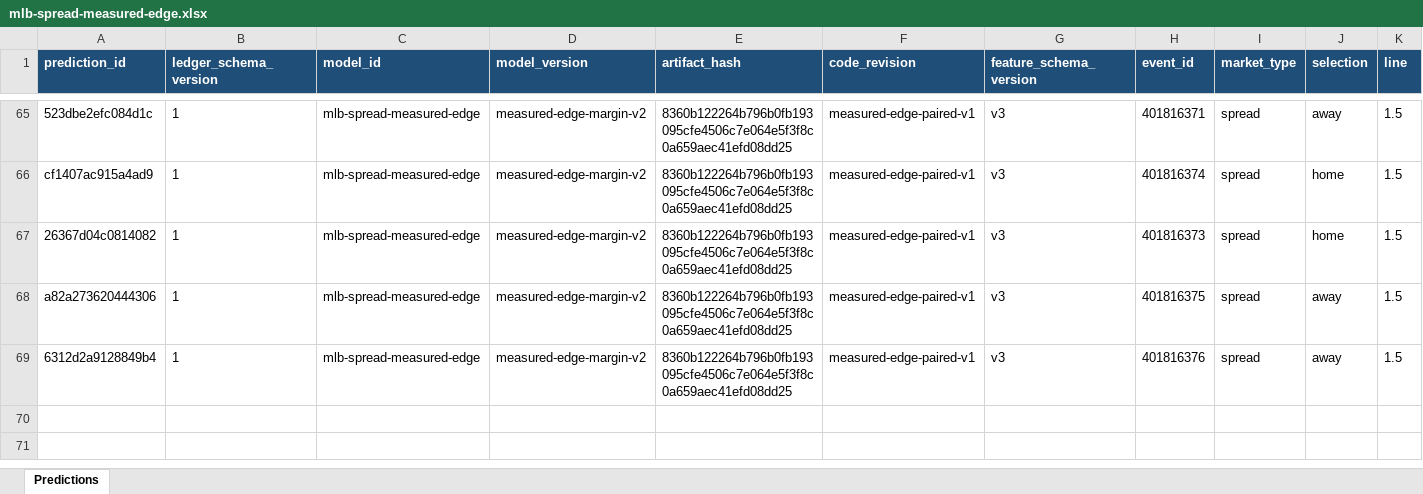
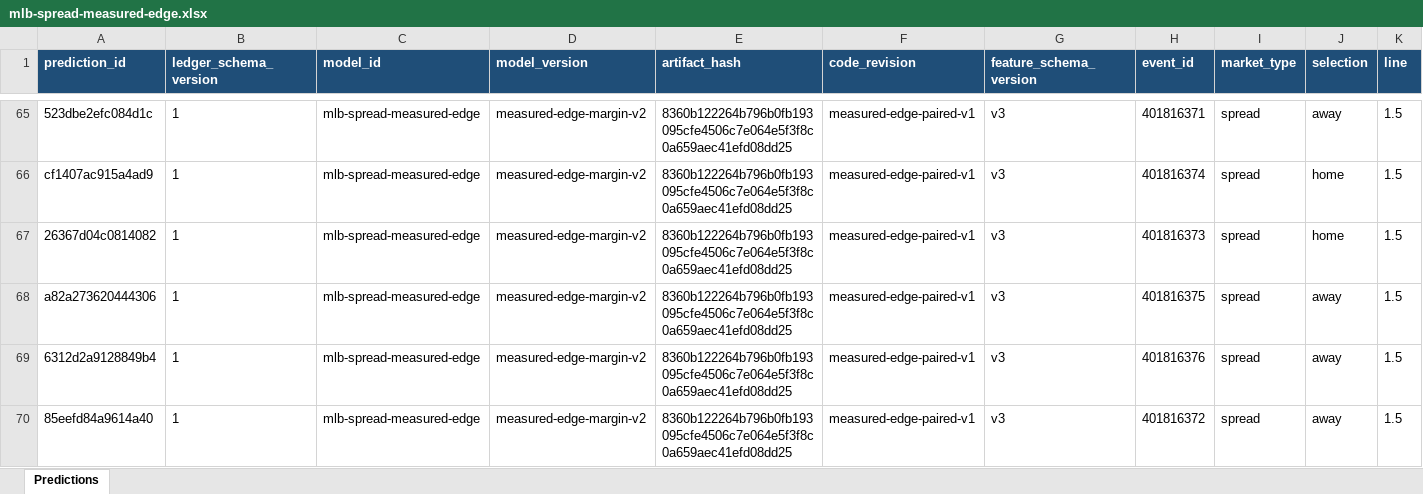
Before and after one commit to Vc9002/model-prediction, an Excel workbook: data/model_ledgers/mlb-spread-measured-edge.xlsx, sheet Predictions, drawn as a sheet; only a part is shown, gaps mark what is left out; values as stored, in another font and other column widths than the file's, no borders; rows hold the shown columns only; the diff names each change by its address in the sheet, - before the commit and + after, or states it on an @@ line.

```diff
--- a/data/model_ledgers/mlb-spread-measured-edge.xlsx (sheet Predictions)
+++ b/data/model_ledgers/mlb-spread-measured-edge.xlsx (sheet Predictions)
+row 70: 85eefd84a9614a40 | 1 | mlb-spread-measured-edge | measured-edge-margin-v2 | 8360b122264b796b0fb193095cfe4506c7e064e5f3f8c0a659aec41efd08dd25 | measured-edge-paired-v1 | v3 | 401816372 | spread | away | 1.5
```
Also changed, not shown: data/model_ledgers/mlb-total-measured-edge.xlsx, data/model_ledgers/soccer-poisson-dc.xlsx, 3 other files.
